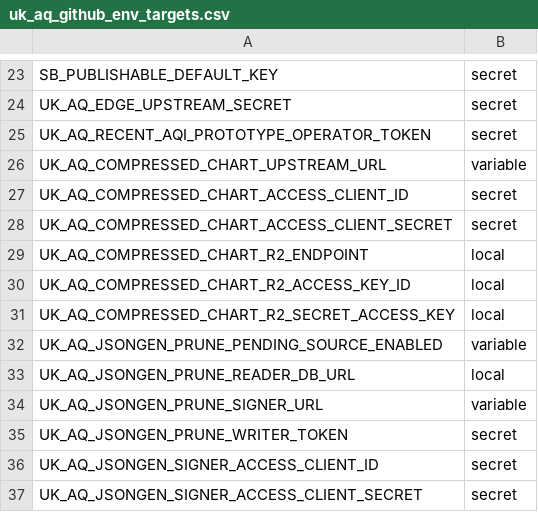
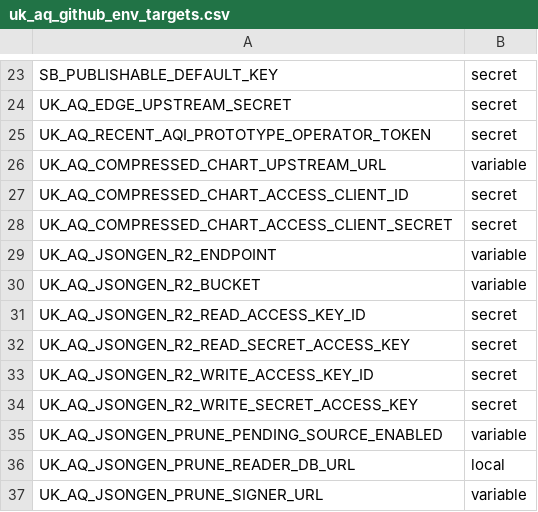
Before and after one commit to TEST-uk-aq/uk-aq-ops, a CSV file: config/uk_aq_github_env_targets.csv, drawn as a sheet; only a part is shown, gaps mark what is left out; the shorter side is filled out with more unchanged rows; removed rows and columns are numbered as before the commit, all else as after; the diff names each change by its address in the sheet, - before the commit and + after, or states it on an @@ line.

Commit message:
update JSONgen

```diff
--- a/config/uk_aq_github_env_targets.csv
+++ b/config/uk_aq_github_env_targets.csv
-row 29: UK_AQ_COMPRESSED_CHART_R2_ENDPOINT | local
-row 30: UK_AQ_COMPRESSED_CHART_R2_ACCESS_KEY_ID | local
-row 31: UK_AQ_COMPRESSED_CHART_R2_SECRET_ACCESS_KEY | local
+row 29: UK_AQ_JSONGEN_R2_ENDPOINT | variable
+row 30: UK_AQ_JSONGEN_R2_BUCKET | variable
+row 31: UK_AQ_JSONGEN_R2_READ_ACCESS_KEY_ID | secret
+row 32: UK_AQ_JSONGEN_R2_READ_SECRET_ACCESS_KEY | secret
+row 33: UK_AQ_JSONGEN_R2_WRITE_ACCESS_KEY_ID | secret
+row 34: UK_AQ_JSONGEN_R2_WRITE_SECRET_ACCESS_KEY | secret
```
Also changed, not shown: 22 other files.
